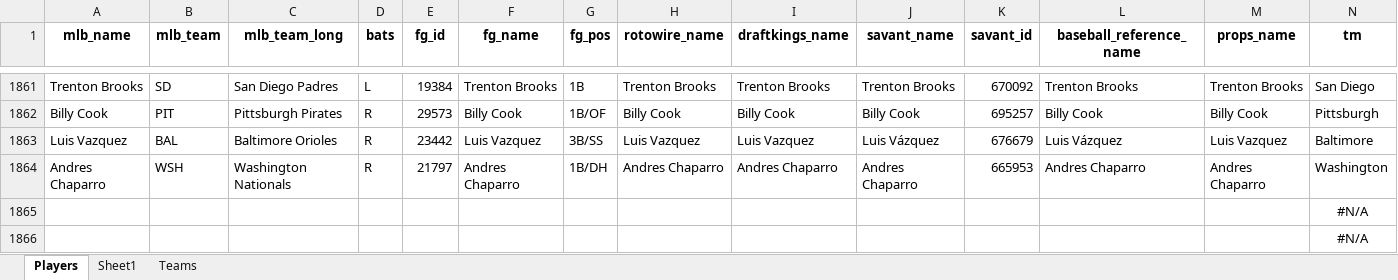
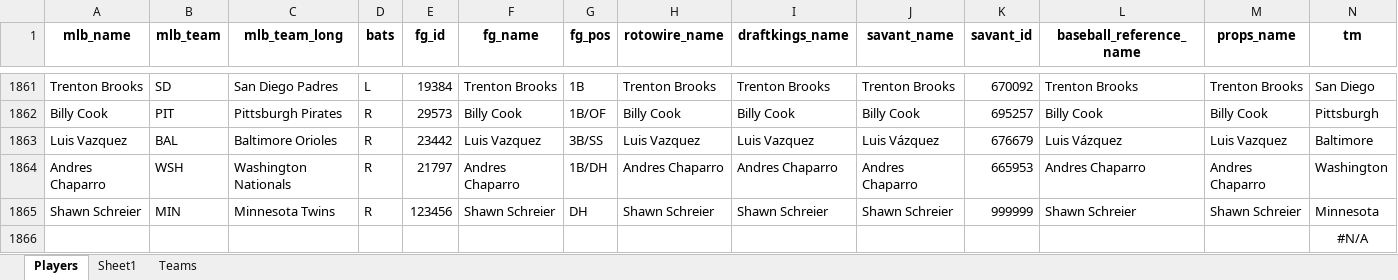
Before and after one commit to mtdewrocks/api-project, an Excel workbook: api/hitters.xlsx, sheet Players, drawn as a sheet; only a part is shown, gaps mark what is left out; values as stored, in another font and other column widths than the file's, no borders; removed rows and columns are numbered as before the commit, all else as after; the diff names each change by its address in the sheet, - before the commit and + after, or states it on an @@ line.

Commit message:
Added new hitters

```diff
--- a/api/hitters.xlsx (sheet Players)
+++ b/api/hitters.xlsx (sheet Players)
-row 1865:  |  |  |  |  |  |  |  |  |  |  |  |  | #N/A
+row 1865: Shawn Schreier | MIN | Minnesota Twins | R | 123456 | Shawn Schreier | DH | Shawn Schreier | Shawn Schreier | Shawn Schreier | 999999 | Shawn Schreier | Shawn Schreier | Minnesota
```
